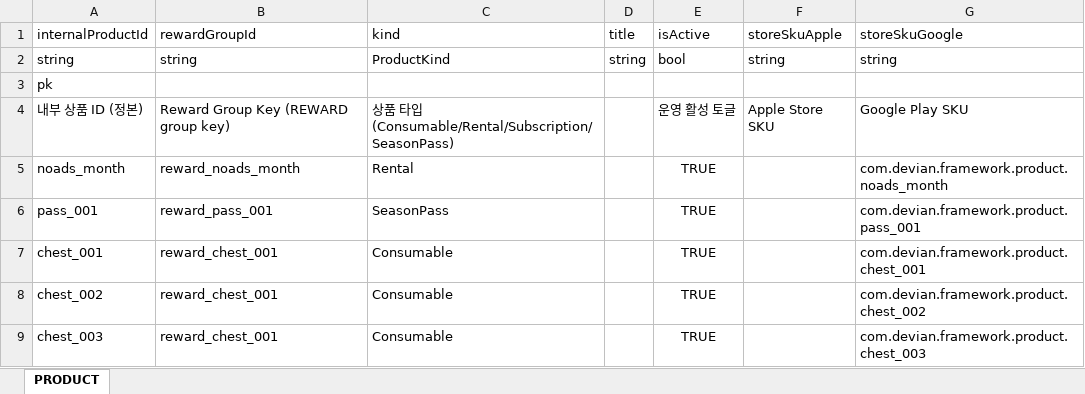
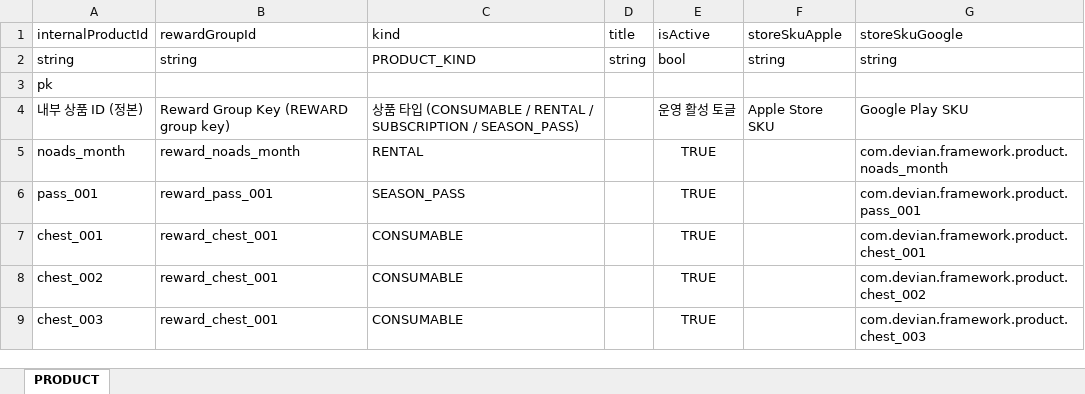
Before and after one commit to devwinsoft/devian, an Excel workbook: input/Domains/Game/PurchaseTable.xlsx, sheet PRODUCT, drawn as a sheet; values as stored, in another font and other column widths than the file's, no borders; the diff names each change by its address in the sheet, - before the commit and + after, or states it on an @@ line.

Commit message:
refactor: enum 이름 수정 및 input 파일 정리.

```diff
--- a/input/Domains/Game/PurchaseTable.xlsx (sheet PRODUCT)
+++ b/input/Domains/Game/PurchaseTable.xlsx (sheet PRODUCT)
-C2 (kind): ProductKind
+C2 (kind): PRODUCT_KIND
-C4 (kind): …입 (Consumable/Rental/Subscription/SeasonPass)
+C4 (kind): …입 (CONSUMABLE / RENTAL / SUBSCRIPTION / SEASON_PASS)
-C5 (kind): Rental
+C5 (kind): RENTAL
-C6 (kind): SeasonPass
+C6 (kind): SEASON_PASS
-C7:C9 (kind): Consumable
+C7:C9 (kind): CONSUMABLE
```
Also changed, not shown: 10 other files.
